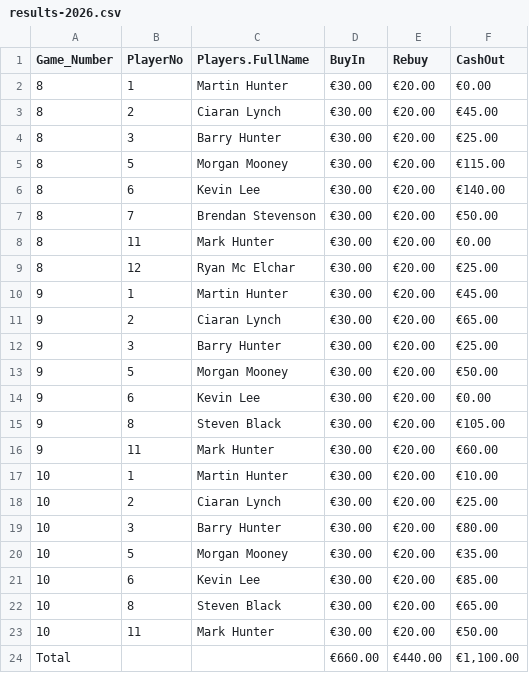
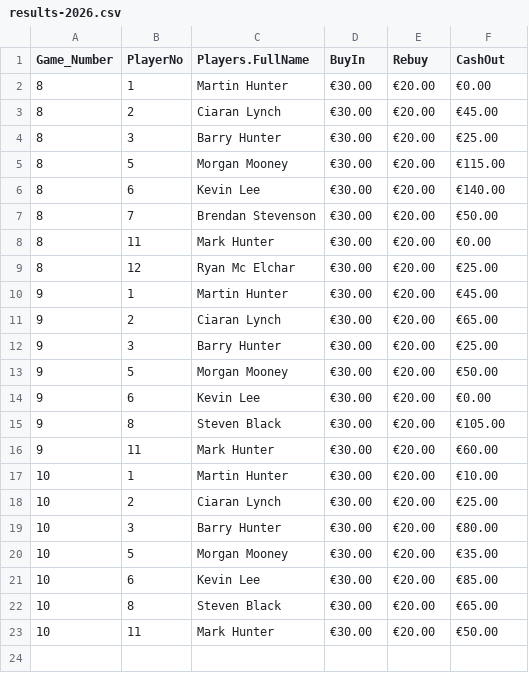
Before and after one commit to CLynch1-hub/the-2002-cardroom, a CSV file: data/results-2026.csv, drawn as a sheet.

Commit message:
Add files via upload

```diff
--- a/data/results-2026.csv
+++ b/data/results-2026.csv
@@ -23,2 +23 @@
 10,11,Mark Hunter,€30.00,€20.00,€50.00
-Total,,,€660.00,€440.00,"€1,100.00"
```
